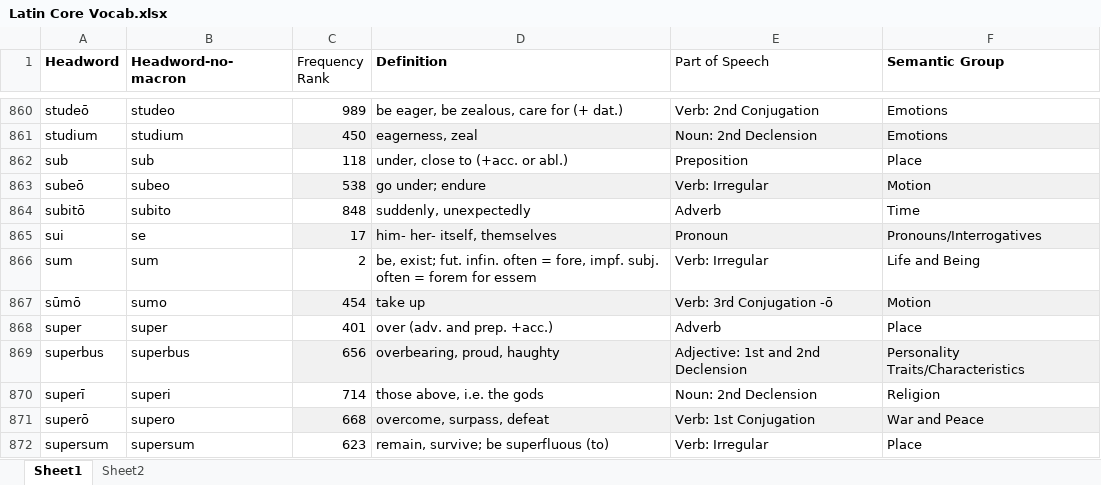
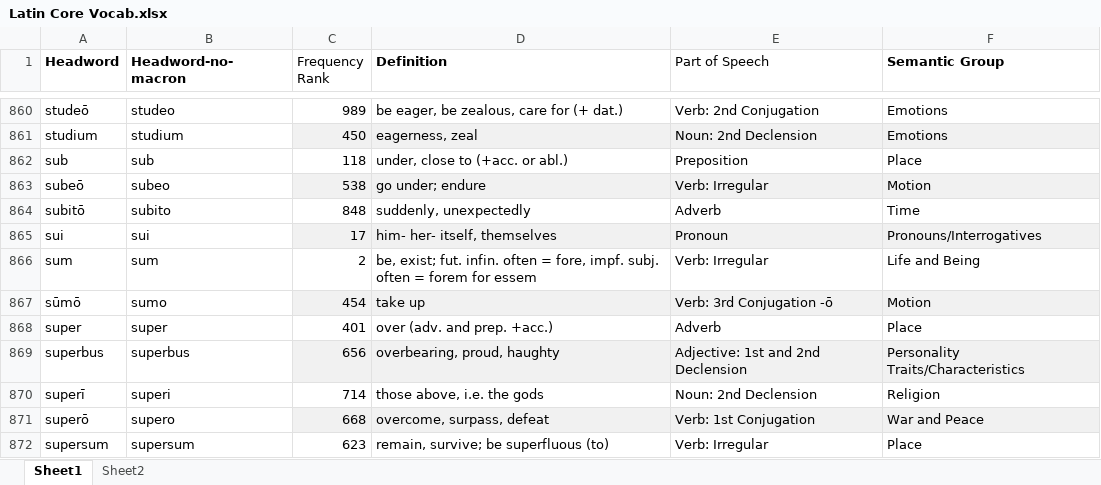
Before and after one commit to HapaxHypatia/LatinVocabChecker, an Excel workbook: data/Latin Core Vocab.xlsx, sheet Sheet1, drawn as a sheet; only a part is shown, gaps mark what is left out; values as stored, in another font and other column widths than the file's, no borders; the diff names each change by its address in the sheet, - before the commit and + after, or states it on an @@ line.

```diff
--- a/data/Latin Core Vocab.xlsx (sheet Sheet1)
+++ b/data/Latin Core Vocab.xlsx (sheet Sheet1)
-B865 (Headword-no-macron): se
+B865 (Headword-no-macron): sui
```
Also changed, not shown: 10 other files.
